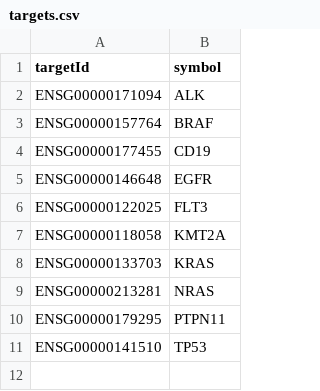
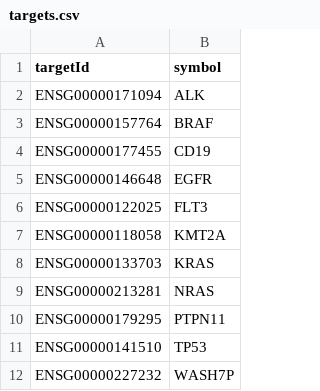
Before and after one commit to CBIIT/ccdi-mtp-data-validation, a CSV file: data/processed/dv3_priority_tests/targets.csv, drawn as a sheet; the diff names each change by its address in the sheet, - before the commit and + after, or states it on an @@ line.

```diff
--- a/data/processed/dv3_priority_tests/targets.csv
+++ b/data/processed/dv3_priority_tests/targets.csv
+row 12: ENSG00000227232 | WASH7P
```
Also changed, not shown: data/processed/dv3_priority_tests/evidences.csv, 1 other file.
